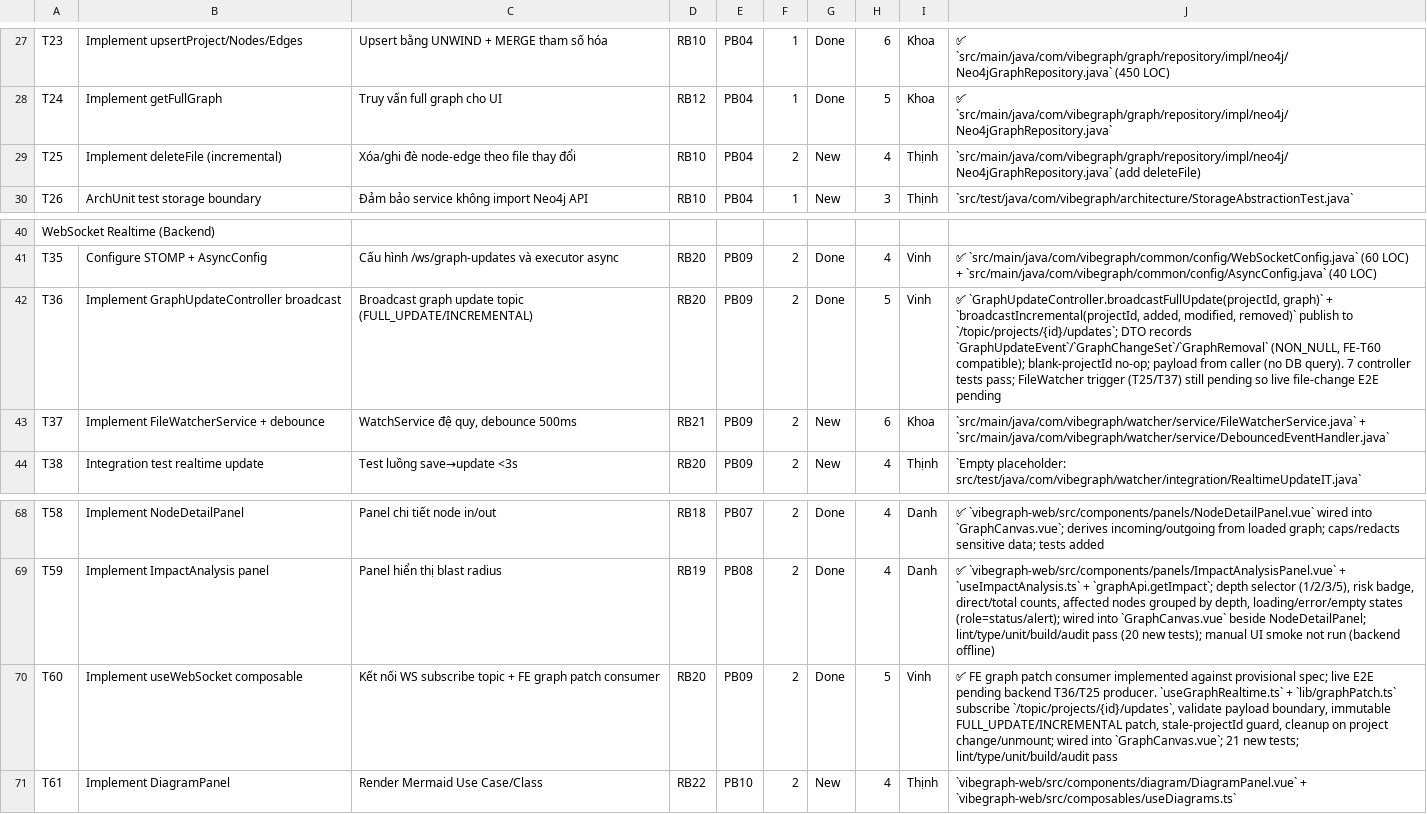
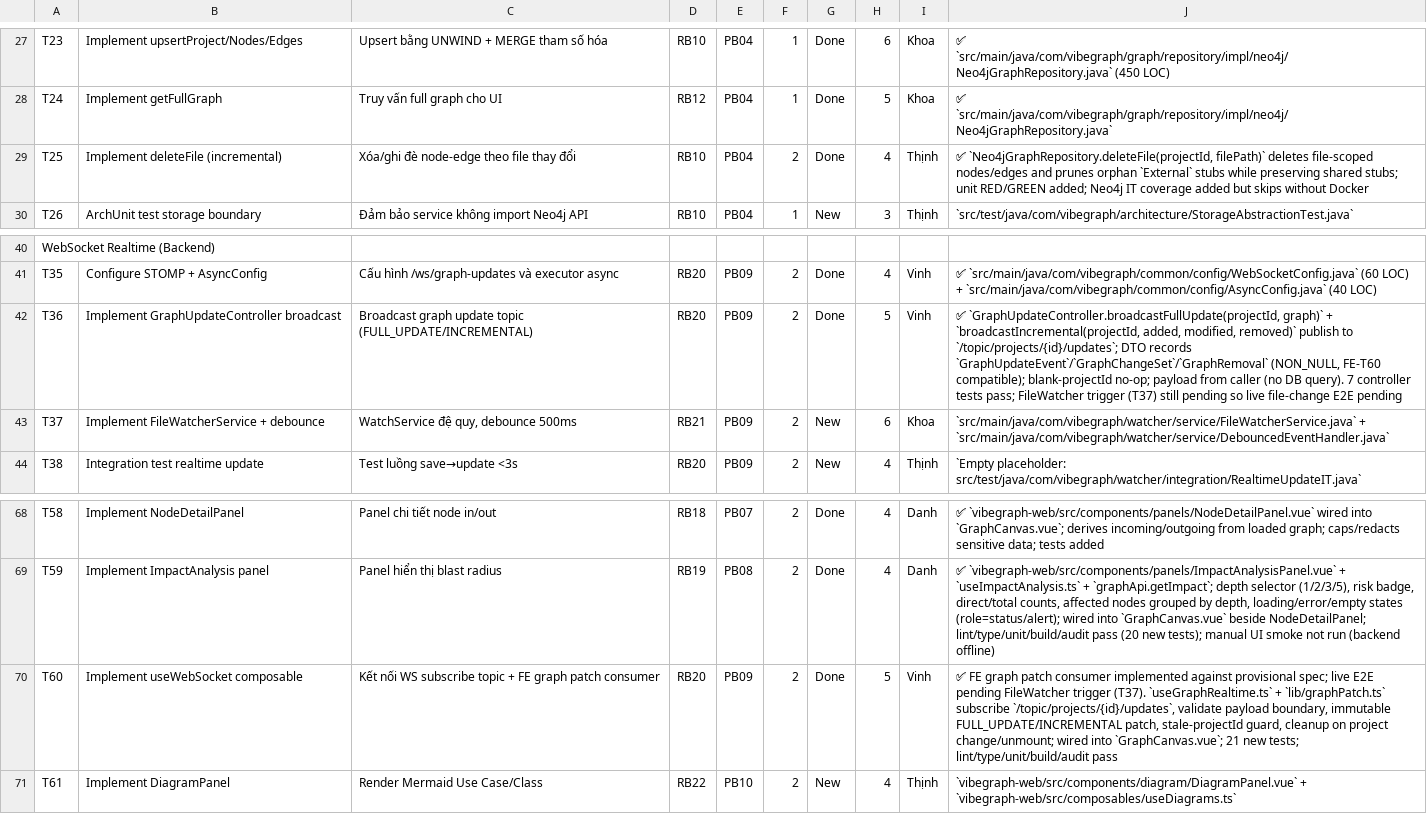
Before and after one commit to ThinhChauTran263/VibeGraph-com, a CSV file: task/csv_exports/sprint_backlog.csv, drawn as a sheet; only a part is shown, gaps mark what is left out.

Commit message:
feat: prune orphan external nodes on file delete

```diff
--- a/task/csv_exports/sprint_backlog.csv
+++ b/task/csv_exports/sprint_backlog.csv
@@ -28,3 +28,3 @@ T23,Implement upsertProject/Nodes/Edges,Upsert bằng UNWIND + MERGE tham số h
 T24,Implement getFullGraph,Truy vấn full graph cho UI,RB12,PB04,1,Done,5,Khoa,✅ `src/main/java/com/vibegraph/graph/repository/impl/neo4j/Neo4jGraphRepository.java`
-T25,Implement deleteFile (incremental),Xóa/ghi đè node-edge theo file thay đổi,RB10,PB04,2,New,4,Thịnh,`src/main/java/com/vibegraph/graph/repository/impl/neo4j/Neo4jGraphRepository.java` (add deleteFile)
+T25,Implement deleteFile (incremental),Xóa/ghi đè node-edge theo file thay đổi,RB10,PB04,2,Done,4,Thịnh,"✅ `Neo4jGraphRepository.deleteFile(projectId, filePath)` deletes file-scoped nodes/edges and prunes orphan `External` stubs while preserving shared stubs; unit RED/GREEN added; Neo4j IT coverage added but skips without Docker"
 T26,ArchUnit test storage boundary,Đảm bảo service không import Neo4j API,RB10,PB04,1,New,3,Thịnh,`src/test/java/com/vibegraph/architecture/StorageAbstractionTest.java`
@@ -41,3 +41,3 @@ WebSocket Realtime (Backend),,,,,,,,,
 T35,Configure STOMP + AsyncConfig,Cấu hình /ws/graph-updates và executor async,RB20,PB09,2,Done,4,Vinh,✅ `src/main/java/com/vibegraph/common/config/WebSocketConfig.java` (60 LOC) + `src/main/java/com/vibegraph/common/config/AsyncConfig.java` (40 LOC)
-T36,Implement GraphUpdateController broadcast,Broadcast graph update topic (FULL_UPDATE/INCREMENTAL),RB20,PB09,2,Done,5,Vinh,"✅ `GraphUpdateController.broadcastFullUpdate(projectId, graph)` + `broadcastIncremental(projectId, added, modified, removed)` publish to `/topic/projects/{id}/updates`; DTO records `GraphUpdateEvent`/`GraphChangeSet`/`GraphRemoval` (NON_NULL, FE-T60 compatible); blank-projectId no-op; payload from caller (no DB query). 7 controller tests pass; FileWatcher trigger (T25/T37) still pending so live file-change E2E pending"
+T36,Implement GraphUpdateController broadcast,Broadcast graph update topic (FULL_UPDATE/INCREMENTAL),RB20,PB09,2,Done,5,Vinh,"✅ `GraphUpdateController.broadcastFullUpdate(projectId, graph)` + `broadcastIncremental(projectId, added, modified, removed)` publish to `/topic/projects/{id}/updates`; DTO records `GraphUpdateEvent`/`GraphChangeSet`/`GraphRemoval` (NON_NULL, FE-T60 compatible); blank-projectId no-op; payload from caller (no DB query). 7 controller tests pass; FileWatcher trigger (T37) still pending so live file-change E2E pending"
 T37,Implement FileWatcherService + debounce,"WatchService đệ quy, debounce 500ms",RB21,PB09,2,New,6,Khoa,`src/main/java/com/vibegraph/watcher/service/FileWatcherService.java` + `src/main/java/com/vibegraph/watcher/service/DebouncedEventHandler.java`
@@ -69,3 +69,3 @@ T58,Implement NodeDetailPanel,Panel chi tiết node in/out,RB18,PB07,2,Done,4,Da
 T59,Implement ImpactAnalysis panel,Panel hiển thị blast radius,RB19,PB08,2,Done,4,Danh,"✅ `vibegraph-web/src/components/panels/ImpactAnalysisPanel.vue` + `useImpactAnalysis.ts` + `graphApi.getImpact`; depth selector (1/2/3/5), risk badge, direct/total counts, affected nodes grouped by depth, loading/error/empty states (role=status/alert); wired into `GraphCanvas.vue` beside NodeDetailPanel; lint/type/unit/build/audit pass (20 new tests); manual UI smoke not run (backend offline)"
-T60,Implement useWebSocket composable,Kết nối WS subscribe topic + FE graph patch consumer,RB20,PB09,2,Done,5,Vinh,"✅ FE graph patch consumer implemented against provisional spec; live E2E pending backend T36/T25 producer. `useGraphRealtime.ts` + `lib/graphPatch.ts` subscribe `/topic/projects/{id}/updates`, validate payload boundary, immutable FULL_UPDATE/INCREMENTAL patch, stale-projectId guard, cleanup on project change/unmount; wired into `GraphCanvas.vue`; 21 new tests; lint/type/unit/build/audit pass"
+T60,Implement useWebSocket composable,Kết nối WS subscribe topic + FE graph patch consumer,RB20,PB09,2,Done,5,Vinh,"✅ FE graph patch consumer implemented against provisional spec; live E2E pending FileWatcher trigger (T37). `useGraphRealtime.ts` + `lib/graphPatch.ts` subscribe `/topic/projects/{id}/updates`, validate payload boundary, immutable FULL_UPDATE/INCREMENTAL patch, stale-projectId guard, cleanup on project change/unmount; wired into `GraphCanvas.vue`; 21 new tests; lint/type/unit/build/audit pass"
 T61,Implement DiagramPanel,Render Mermaid Use Case/Class,RB22,PB10,2,New,4,Thịnh,`vibegraph-web/src/components/diagram/DiagramPanel.vue` + `vibegraph-web/src/composables/useDiagrams.ts`
```
Also changed, not shown: task/csv_exports/product_backlog.csv, task/csv_exports/release_backlog.csv, 5 other files.
